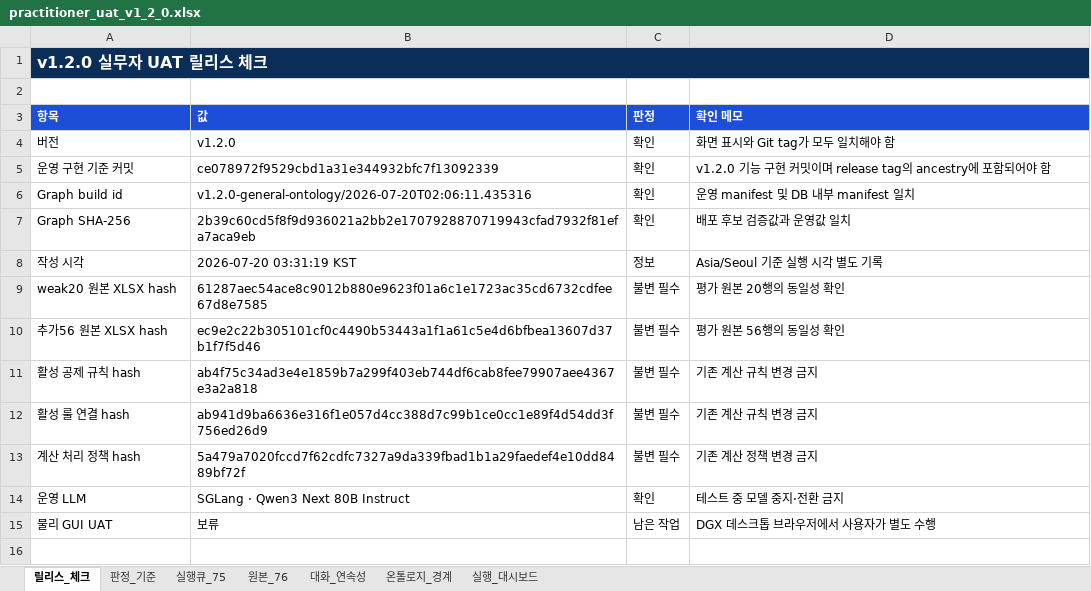
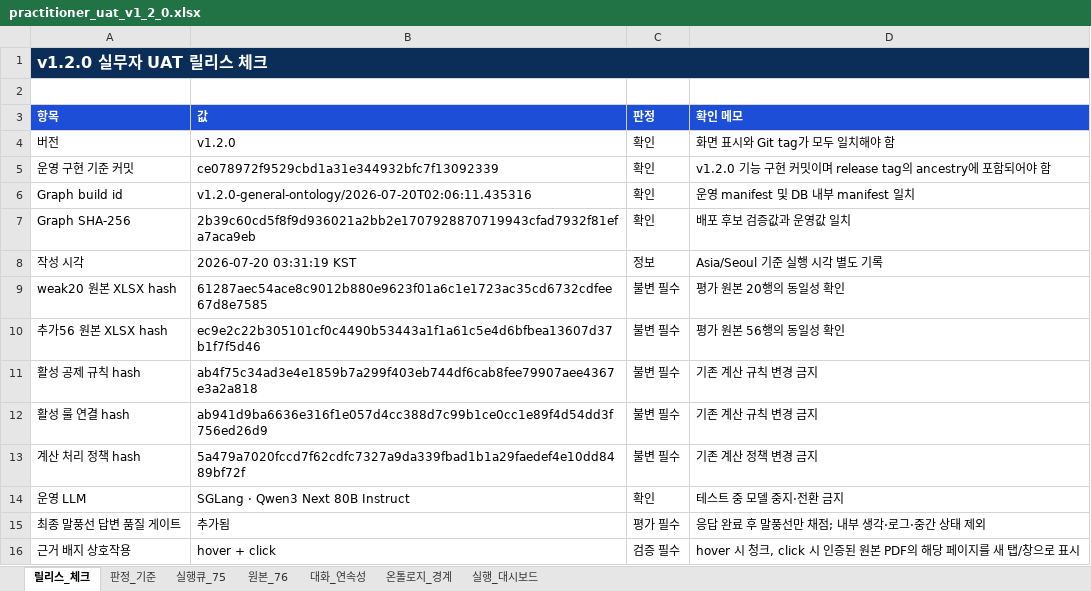
Before and after one commit to dlgus0919/insurance-rag-chatbot, an Excel workbook: reports/practitioner_uat/v1.2.0/practitioner_uat_v1_2_0.xlsx, sheet 릴리스_체크, drawn as a sheet; values as stored, in another font and other column widths than the file's, no borders; removed rows and columns are numbered as before the commit, all else as after; the diff names each change by its address in the sheet, - before the commit and + after, or states it on an @@ line.

```diff
--- a/reports/practitioner_uat/v1.2.0/practitioner_uat_v1_2_0.xlsx (sheet 릴리스_체크)
+++ b/reports/practitioner_uat/v1.2.0/practitioner_uat_v1_2_0.xlsx (sheet 릴리스_체크)
-B1:D1 fill: #0B2E59
+B1:D1 fill: none
-row 15: 물리 GUI UAT | 보류 | 남은 작업 | DGX 데스크톱 브라우저에서 사용자가 별도 수행
+row 15: 최종 말풍선 답변 품질 게이트 | 추가됨 | 평가 필수 | 응답 완료 후 말풍선만 채점; 내부 생각·로그·중간 상태 제외
+row 16: 근거 배지 상호작용 | hover + click | 검증 필수 | hover 시 청크, click 시 인증된 원본 PDF의 해당 페이지를 새 탭/창으로 표시
```
Also changed, not shown: sheet 판정_기준, sheet 실행_대시보드, sheet 실행큐_75, 3 other files.
